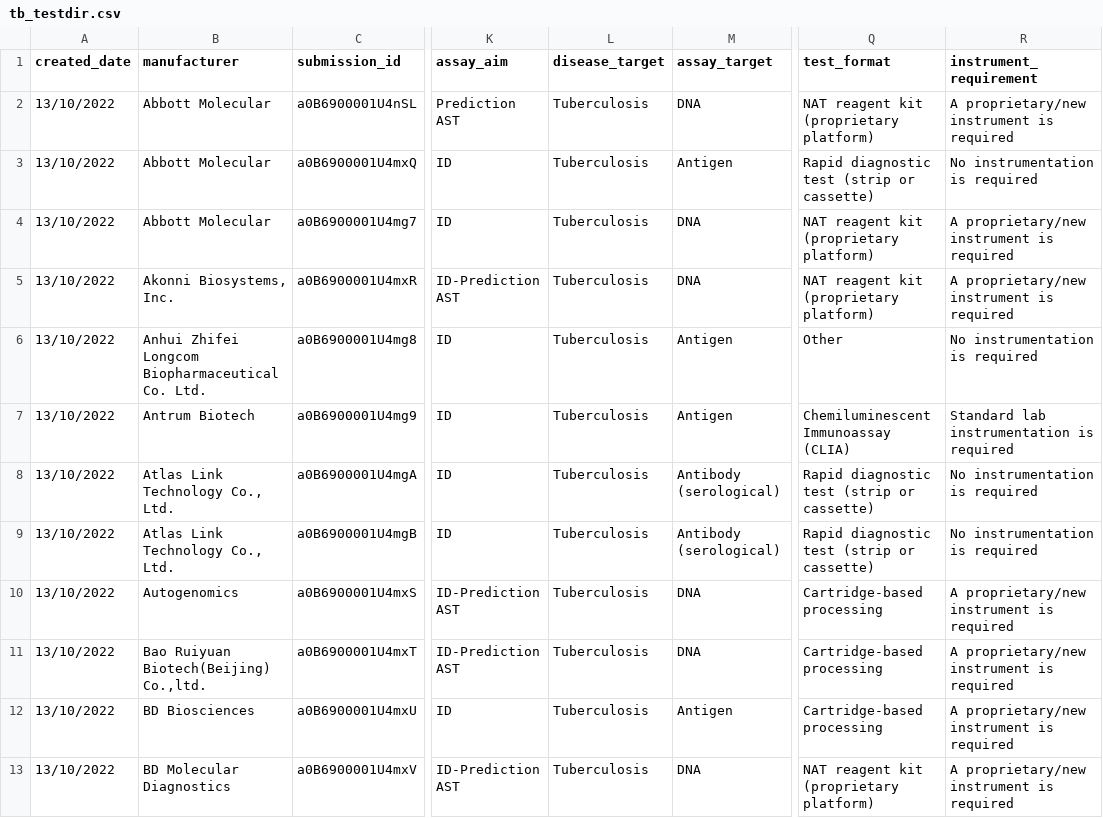
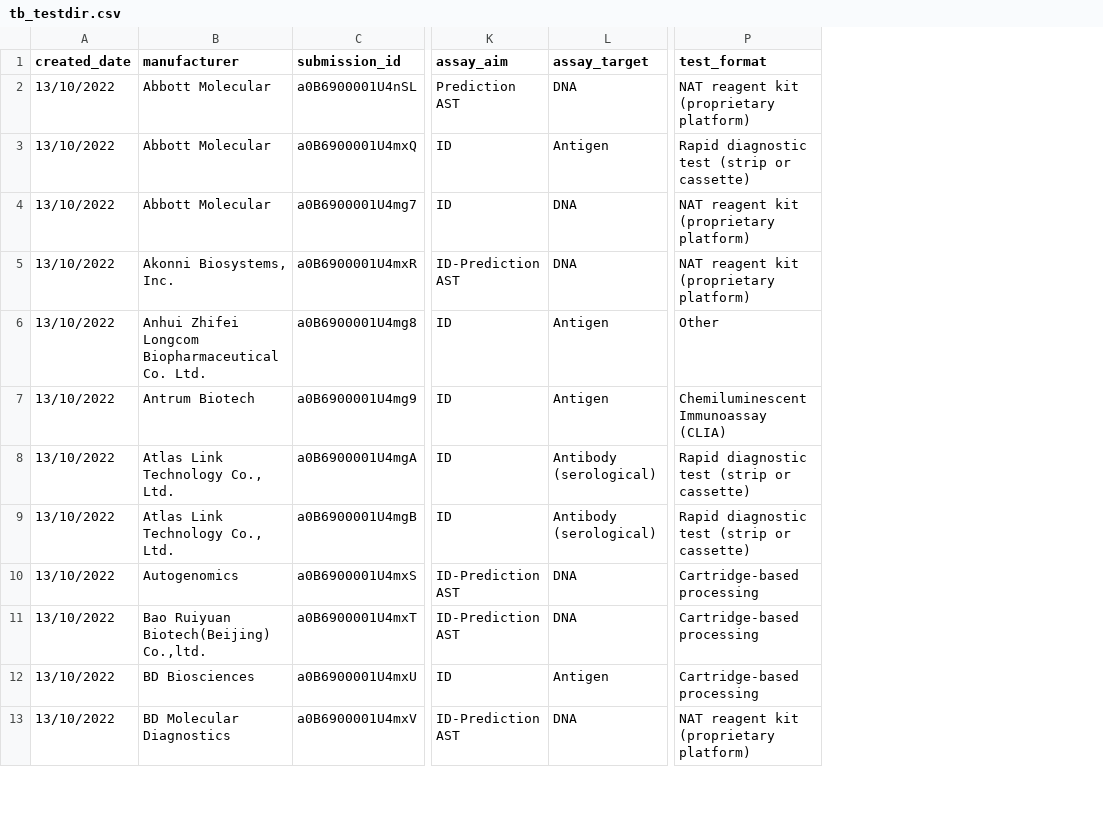
Before and after one commit to finddx/FINDtestdirData, a CSV file: data/tb/tb_testdir.csv, drawn as a sheet; only a part is shown, gaps mark what is left out; the diff names each change by its address in the sheet, - before the commit and + after, or states it on an @@ line.

```diff
--- a/data/tb/tb_testdir.csv
+++ b/data/tb/tb_testdir.csv
-column L (disease_target), rows 2-13: all Tuberculosis
-column R (instrument_requirement), rows 2-13: A proprietary/new instrument is required | No instrumentation is required | A proprietary/new instrument is required | A proprietary/new instrument is required | No instrumentation is required | Standard lab instrumentation is required | No instrumentation is required | No instrumentation is required | A proprietary/new instrument is required | A proprietary/new instrument is required | A proprietary/new instrument is required | A proprietary/new instrument is required
```
Also changed, not shown: data/tb/tb_testdir_meta_cols.csv.
